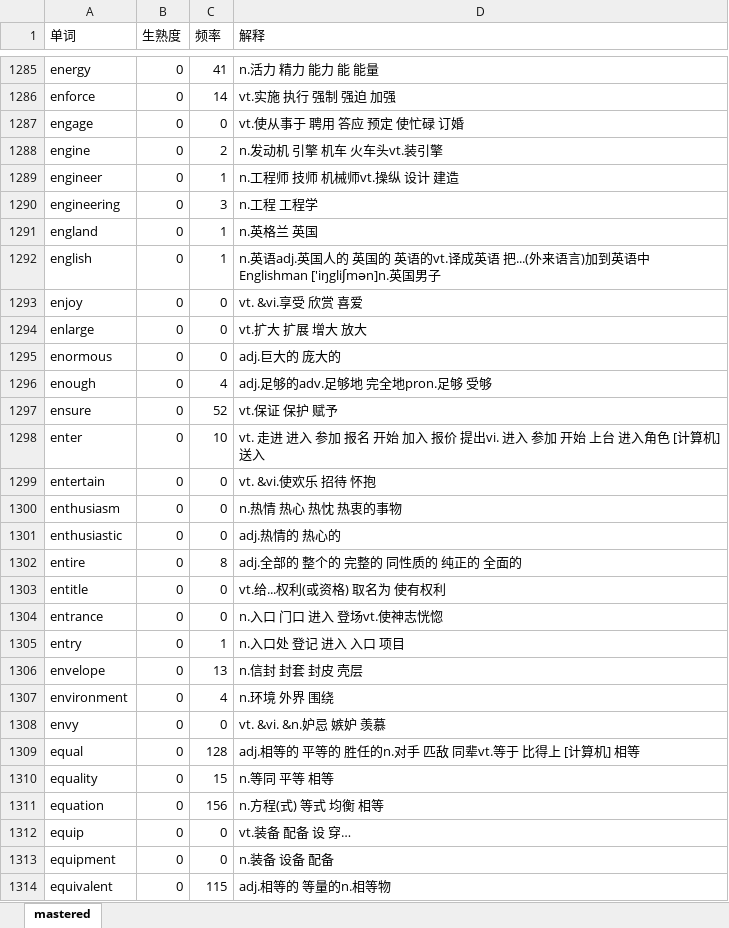
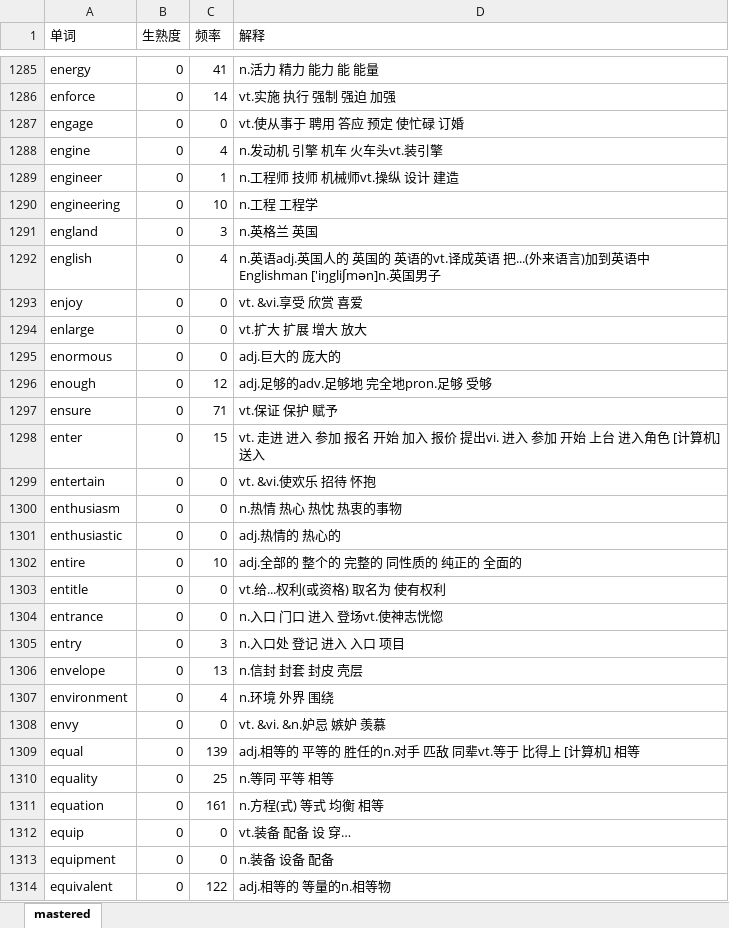
Before and after one commit to lanbing510/EnglishBooksEasilyReadLearn, an Excel workbook: examples/mastered.xlsx, sheet mastered, drawn as a sheet; only a part is shown, gaps mark what is left out; values as stored, in another font and other column widths than the file's, no borders; the diff covers the shown part only; the diff names each change by its address in the sheet, - before the commit and + after, or states it on an @@ line.

```diff
--- a/examples/mastered.xlsx (sheet mastered)
+++ b/examples/mastered.xlsx (sheet mastered)
-C1288 (频率): 2
+C1288 (频率): 4
-C1290 (频率): 3
+C1290 (频率): 10
-C1291 (频率): 1
+C1291 (频率): 3
-C1292 (频率): 1
+C1292 (频率): 4
-C1296 (频率): 4
+C1296 (频率): 12
-C1297 (频率): 52
+C1297 (频率): 71
-C1298 (频率): 10
+C1298 (频率): 15
-C1302 (频率): 8
+C1302 (频率): 10
-C1305 (频率): 1
+C1305 (频率): 3
-C1309 (频率): 128
+C1309 (频率): 139
-C1310 (频率): 15
+C1310 (频率): 25
-C1311 (频率): 156
+C1311 (频率): 161
-C1314 (频率): 115
+C1314 (频率): 122
```
Also changed, not shown: 64 added rows and 1390 edited cells elsewhere in this sheet, examples/tolearn.xlsx, 8 other files.
